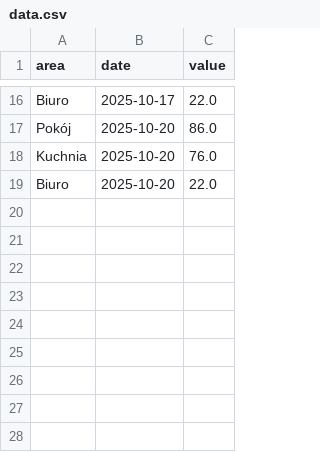
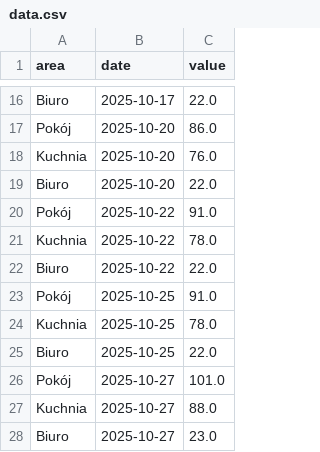
Before and after one commit to mtszczepaniak/Heat-Tracker, a CSV file: data.csv, drawn as a sheet; only a part is shown, gaps mark what is left out.

Commit message:
data update

```diff
--- a/data.csv
+++ b/data.csv
@@ -19 +19,10 @@ Kuchnia,2025-10-20,76.0
 Biuro,2025-10-20,22.0
+Pokój,2025-10-22,91.0
+Kuchnia,2025-10-22,78.0
+Biuro,2025-10-22,22.0
+Pokój,2025-10-25,91.0
+Kuchnia,2025-10-25,78.0
+Biuro,2025-10-25,22.0
+Pokój,2025-10-27,101.0
+Kuchnia,2025-10-27,88.0
+Biuro,2025-10-27,23.0
```
